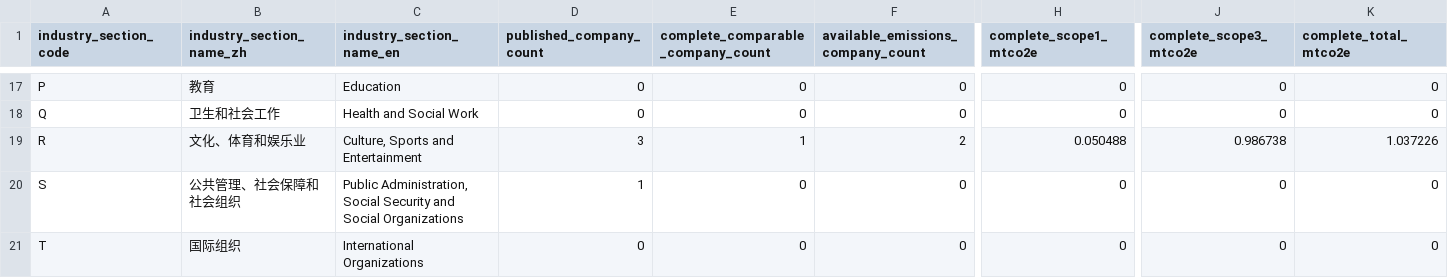
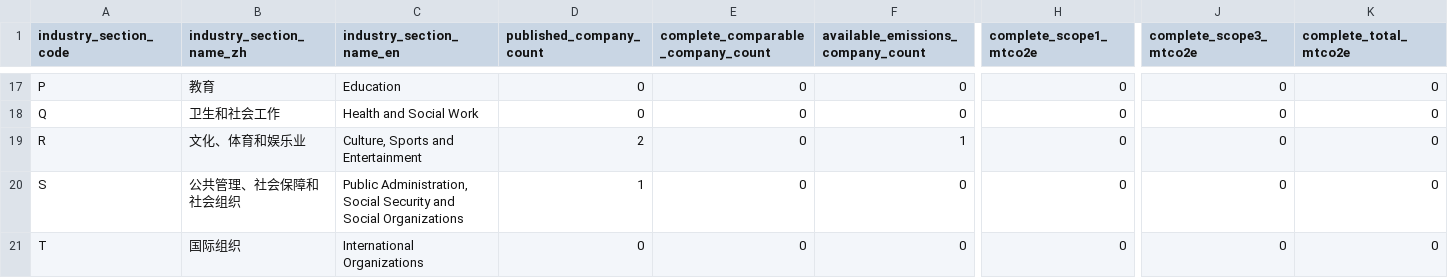
Before and after one commit to DCCAISSON/fortune500_esg_kg, a CSV file: assets/data/world500/workbench/world500_emissions_industry_section_scope_summary.csv, drawn as a sheet; only a part is shown, gaps mark what is left out; the diff covers the shown part only; the diff names each change by its address in the sheet, - before the commit and + after, or states it on an @@ line.

```diff
--- a/assets/data/world500/workbench/world500_emissions_industry_section_scope_summary.csv
+++ b/assets/data/world500/workbench/world500_emissions_industry_section_scope_summary.csv
-D19 (published_company_count): 3
+D19 (published_company_count): 2
-E19: 1
+E19: 0
-F19: 2
+F19: 1
-H19 (complete_scope1_mtco2e): 0.050488
+H19 (complete_scope1_mtco2e): 0
-J19 (complete_scope3_mtco2e): 0.986738
+J19 (complete_scope3_mtco2e): 0
-K19 (complete_total_mtco2e): 1.037226
+K19 (complete_total_mtco2e): 0
```
Also changed, not shown: 32 edited cells elsewhere in this file, assets/data/world500/workbench/world500_emissions_industry_section_ranking.csv, assets/data/world500/workbench/world500_emissions_missing_company_list.csv, 47 other files.
